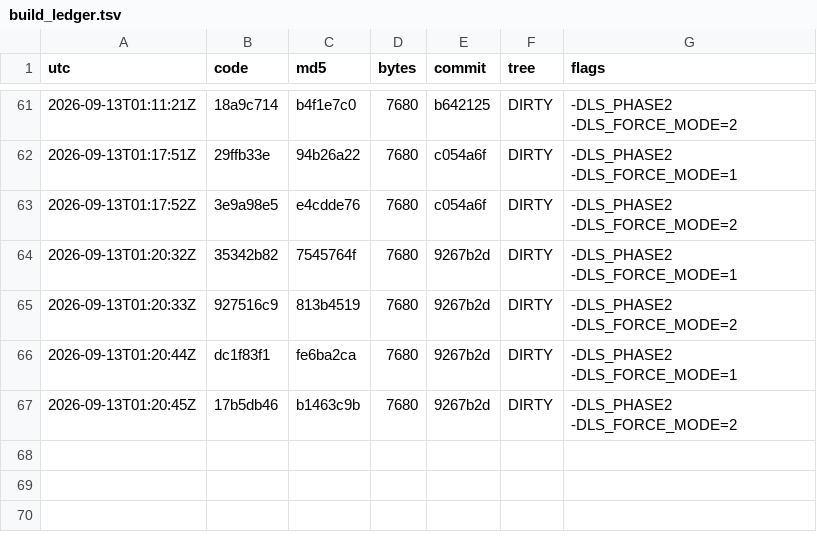
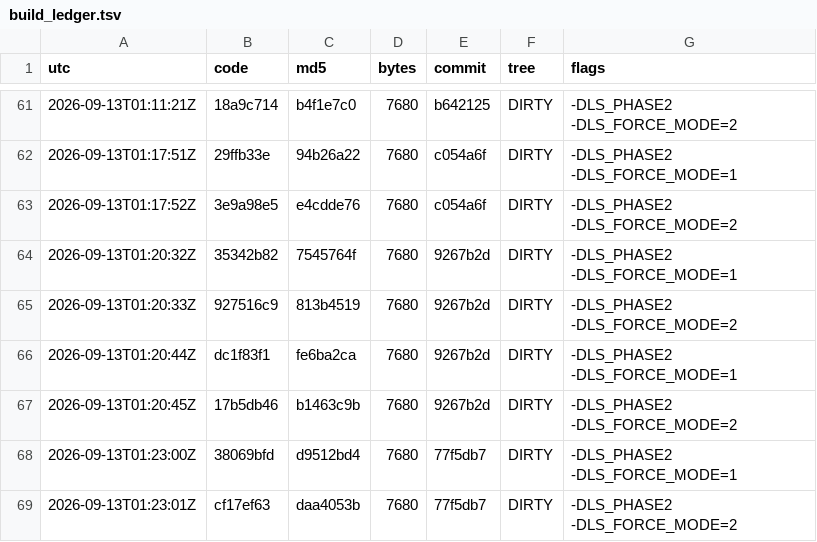
Before and after one commit to Mike1978uk/win95-intel-inboard-386pc, a TSV file: drivers/imation_ls120_mpd/build_ledger.tsv, drawn as a sheet; only a part is shown, gaps mark what is left out; the diff names each change by its address in the sheet, - before the commit and + after, or states it on an @@ line.

```diff
--- a/drivers/imation_ls120_mpd/build_ledger.tsv
+++ b/drivers/imation_ls120_mpd/build_ledger.tsv
+row 68: 2026-09-13T01:23:00Z | 38069bfd | d9512bd4 | 7680 | 77f5db7 | DIRTY | -DLS_PHASE2 -DLS_FORCE_MODE=1
+row 69: 2026-09-13T01:23:01Z | cf17ef63 | daa4053b | 7680 | 77f5db7 | DIRTY | -DLS_PHASE2 -DLS_FORCE_MODE=2
```
Also changed, not shown: 1 other file.
